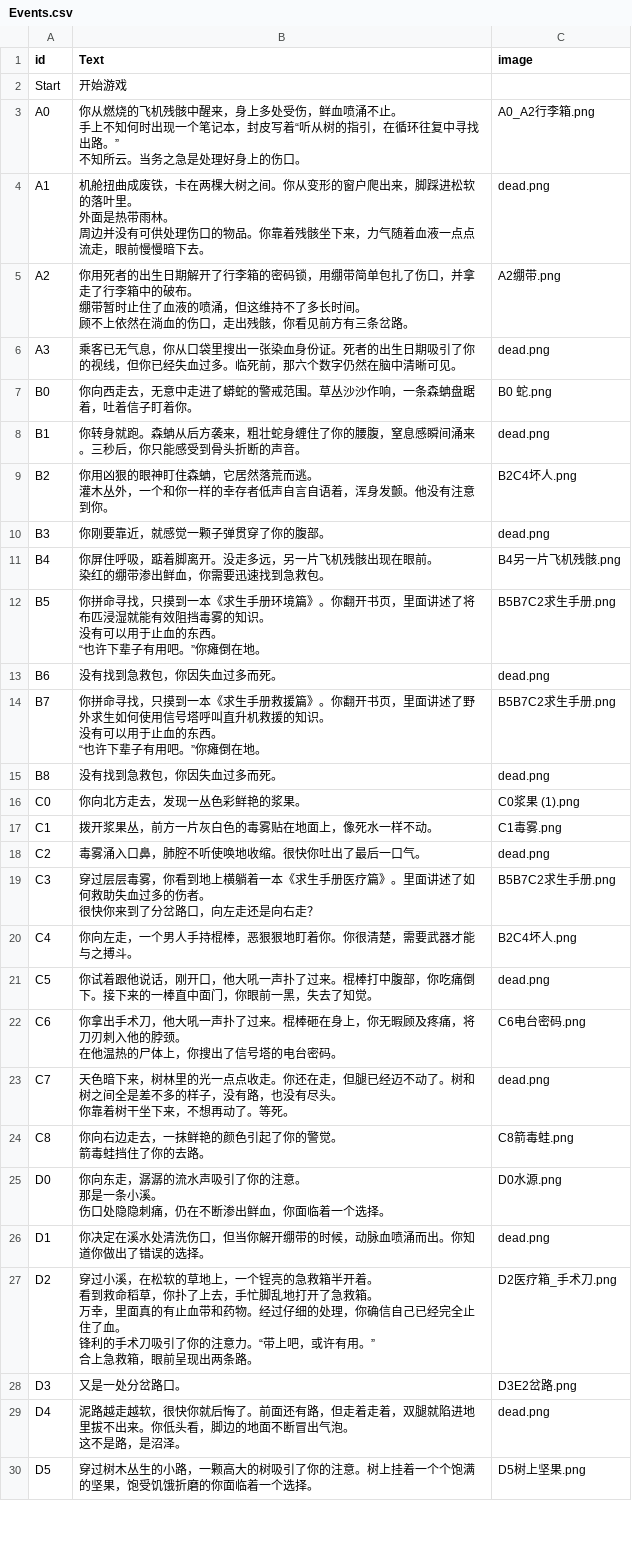
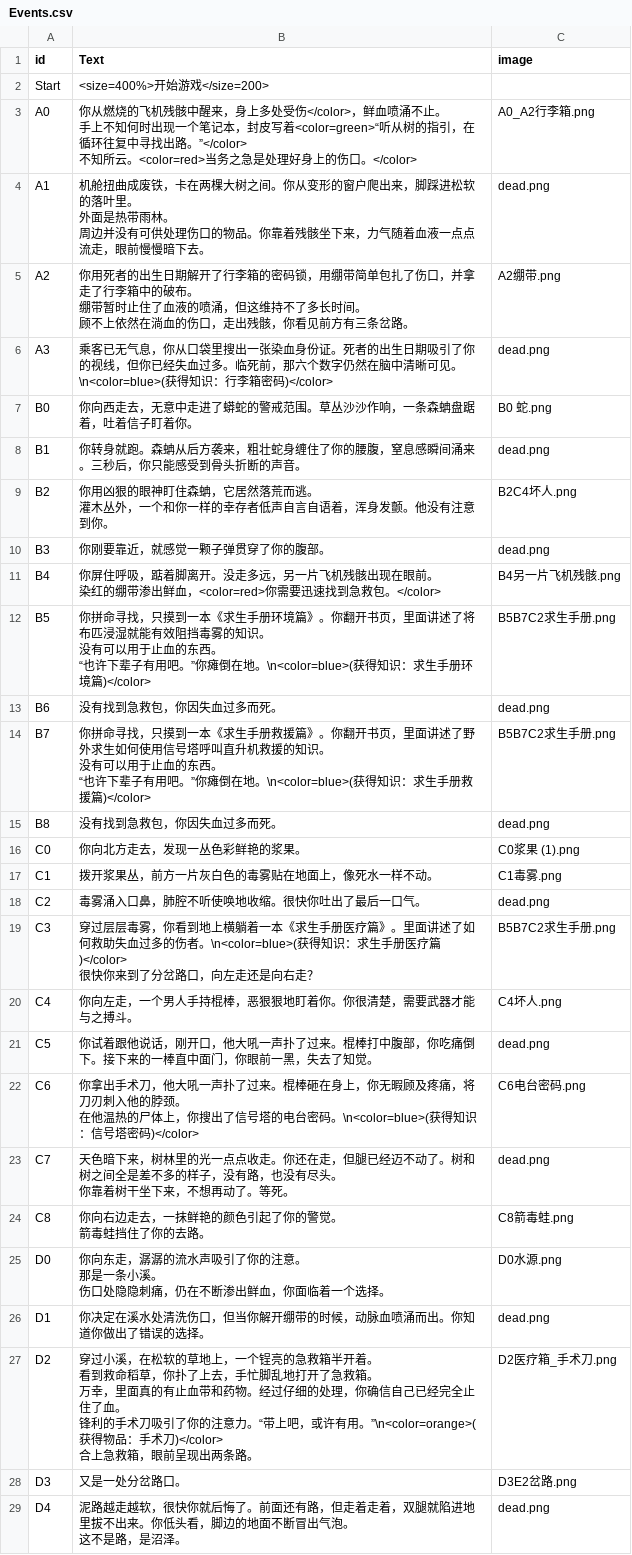
Before and after one commit to xia-xiaxia/TencentGamejam-2026, a CSV file: Assets/Scripts/GameData/StorySource/Events.csv, drawn as a sheet; only a part is shown; the shorter side is filled out with more unchanged rows; the diff covers the shown part only.

```diff
--- a/Assets/Scripts/GameData/StorySource/Events.csv
+++ b/Assets/Scripts/GameData/StorySource/Events.csv
@@ -1,6 +1,6 @@
 id,Text,image
-Start,开始游戏,
-A0,"你从燃烧的飞机残骸中醒来，身上多处受伤，鲜血喷涌不止。
-手上不知何时出现一个笔记本，封皮写着“听从树的指引，在循环往复中寻找出路。”
-不知所云。当务之急是处理好身上的伤口。",A0_A2行李箱.png,
+Start,<size=400%>开始游戏</size=200>,
+A0,"你从燃烧的飞机残骸中醒来，身上多处受伤</color>，鲜血喷涌不止。
+手上不知何时出现一个笔记本，封皮写着<color=green>“听从树的指引，在循环往复中寻找出路。”</color>
+不知所云。<color=red>当务之急是处理好身上的伤口。</color>",A0_A2行李箱.png,
 A1,"机舱扭曲成废铁，卡在两棵大树之间。你从变形的窗户爬出来，脚踩进松软的落叶里。
@@ -11,3 +11,3 @@ A2,"你用死者的出生日期解开了行李箱的密码锁，用绷带简单
 顾不上依然在淌血的伤口，走出残骸，你看见前方有三条岔路。",A2绷带.png,
-A3,"乘客已无气息，你从口袋里搜出一张染血身份证。死者的出生日期吸引了你的视线，但你已经失血过多。临死前，那六个数字仍然在脑中清晰可见。",dead.png,
+A3,"乘客已无气息，你从口袋里搜出一张染血身份证。死者的出生日期吸引了你的视线，但你已经失血过多。临死前，那六个数字仍然在脑中清晰可见。\n<color=blue>(获得知识：行李箱密码)</color>",dead.png,
 B0,"你向西走去，无意中走进了蟒蛇的警戒范围。草丛沙沙作响，一条森蚺盘踞着，吐着信子盯着你。",B0 蛇.png,
@@ -17,11 +17,11 @@ B2,"你用凶狠的眼神盯住森蚺，它居然落荒而逃。
 B3,"你刚要靠近，就感觉一颗子弹贯穿了你的腹部。",dead.png,
-B4,"你屏住呼吸，踮着脚离开。没走多远，另一片飞机残骸出现在眼前。
-染红的绷带渗出鲜血，你需要迅速找到急救包。",B4另一片飞机残骸.png,
-B5,"你拼命寻找，只摸到一本《求生手册环境篇》。你翻开书页，里面讲述了将布匹浸湿就能有效阻挡毒雾的知识。
-没有可以用于止血的东西。
-“也许下辈子有用吧。”你瘫倒在地。",B5B7C2求生手册.png,
+B4,"你屏住呼吸，踮着脚离开。没走多远，另一片飞机残骸出现在眼前。
+染红的绷带渗出鲜血，<color=red>你需要迅速找到急救包。</color>",B4另一片飞机残骸.png,
+B5,"你拼命寻找，只摸到一本《求生手册环境篇》。你翻开书页，里面讲述了将布匹浸湿就能有效阻挡毒雾的知识。
+没有可以用于止血的东西。
+“也许下辈子有用吧。”你瘫倒在地。\n<color=blue>(获得知识：求生手册环境篇)</color>",B5B7C2求生手册.png,
 B6,"没有找到急救包，你因失血过多而死。",dead.png,
-B7,"你拼命寻找，只摸到一本《求生手册救援篇》。你翻开书页，里面讲述了野外求生如何使用信号塔呼叫直升机救援的知识。
-没有可以用于止血的东西。
-“也许下辈子有用吧。”你瘫倒在地。",B5B7C2求生手册.png,
+B7,"你拼命寻找，只摸到一本《求生手册救援篇》。你翻开书页，里面讲述了野外求生如何使用信号塔呼叫直升机救援的知识。
+没有可以用于止血的东西。
+“也许下辈子有用吧。”你瘫倒在地。\n<color=blue>(获得知识：求生手册救援篇)</color>",B5B7C2求生手册.png,
 B8,"没有找到急救包，你因失血过多而死。",dead.png,
@@ -30,8 +30,8 @@ C1,"拨开浆果丛，前方一片灰白色的毒雾贴在地面上，像死水
 C2,"毒雾涌入口鼻，肺腔不听使唤地收缩。很快你吐出了最后一口气。",dead.png,
-C3,"穿过层层毒雾，你看到地上横躺着一本《求生手册医疗篇》。里面讲述了如何救助失血过多的伤者。
-很快你来到了分岔路口，向左走还是向右走？",B5B7C2求生手册.png,
-C4,"你向左走，一个男人手持棍棒，恶狠狠地盯着你。你很清楚，需要武器才能与之搏斗。",B2C4坏人.png,
+C3,"穿过层层毒雾，你看到地上横躺着一本《求生手册医疗篇》。里面讲述了如何救助失血过多的伤者。\n<color=blue>(获得知识：求生手册医疗篇)</color>
+很快你来到了分岔路口，向左走还是向右走？",B5B7C2求生手册.png,
+C4,"你向左走，一个男人手持棍棒，恶狠狠地盯着你。你很清楚，需要武器才能与之搏斗。",C4坏人.png,
 C5,"你试着跟他说话，刚开口，他大吼一声扑了过来。棍棒打中腹部，你吃痛倒下。接下来的一棒直中面门，你眼前一黑，失去了知觉。",dead.png,
-C6,"你拿出手术刀，他大吼一声扑了过来。棍棒砸在身上，你无暇顾及疼痛，将刀刃刺入他的脖颈。
-在他温热的尸体上，你搜出了信号塔的电台密码。",C6电台密码.png,
+C6,"你拿出手术刀，他大吼一声扑了过来。棍棒砸在身上，你无暇顾及疼痛，将刀刃刺入他的脖颈。
+在他温热的尸体上，你搜出了信号塔的电台密码。\n<color=blue>(获得知识：信号塔密码)</color>",C6电台密码.png,
 C7,"天色暗下来，树林里的光一点点收走。你还在走，但腿已经迈不动了。树和树之间全是差不多的样子，没有路，也没有尽头。
@@ -44,7 +44,7 @@ D0,"你向东走，潺潺的流水声吸引了你的注意。
 D1,"你决定在溪水处清洗伤口，但当你解开绷带的时候，动脉血喷涌而出。你知道你做出了错误的选择。",dead.png,
-D2,"穿过小溪，在松软的草地上，一个锃亮的急救箱半开着。
-看到救命稻草，你扑了上去，手忙脚乱地打开了急救箱。
-万幸，里面真的有止血带和药物。经过仔细的处理，你确信自己已经完全止住了血。
-锋利的手术刀吸引了你的注意力。“带上吧，或许有用。”
-合上急救箱，眼前呈现出两条路。",D2医疗箱_手术刀.png,
+D2,"穿过小溪，在松软的草地上，一个锃亮的急救箱半开着。
+看到救命稻草，你扑了上去，手忙脚乱地打开了急救箱。
+万幸，里面真的有止血带和药物。经过仔细的处理，你确信自己已经完全止住了血。
+锋利的手术刀吸引了你的注意力。“带上吧，或许有用。”\n<color=orange>(获得物品：手术刀)</color>
+合上急救箱，眼前呈现出两条路。",D2医疗箱_手术刀.png,
 D3,"又是一处分岔路口。",D3E2岔路.png,
```
Also changed, not shown: 1 edited cell elsewhere in this file, Assets/Scripts/GameData/StorySource/Options.csv, 11 other files.
